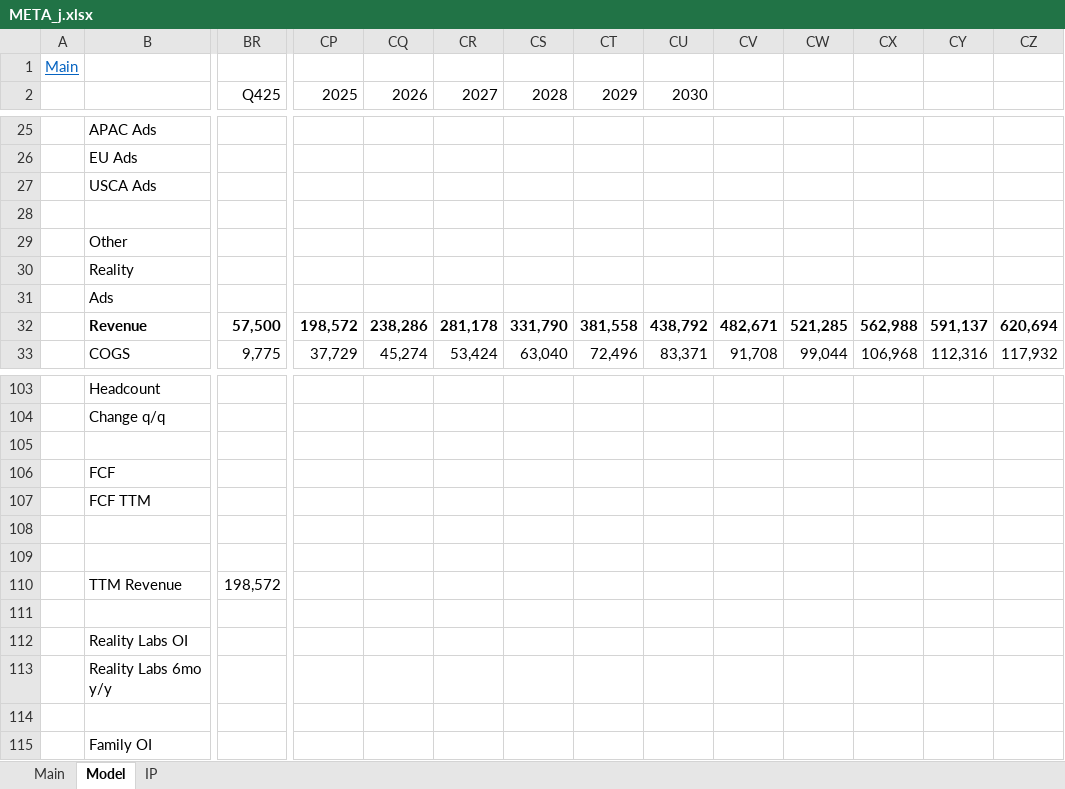
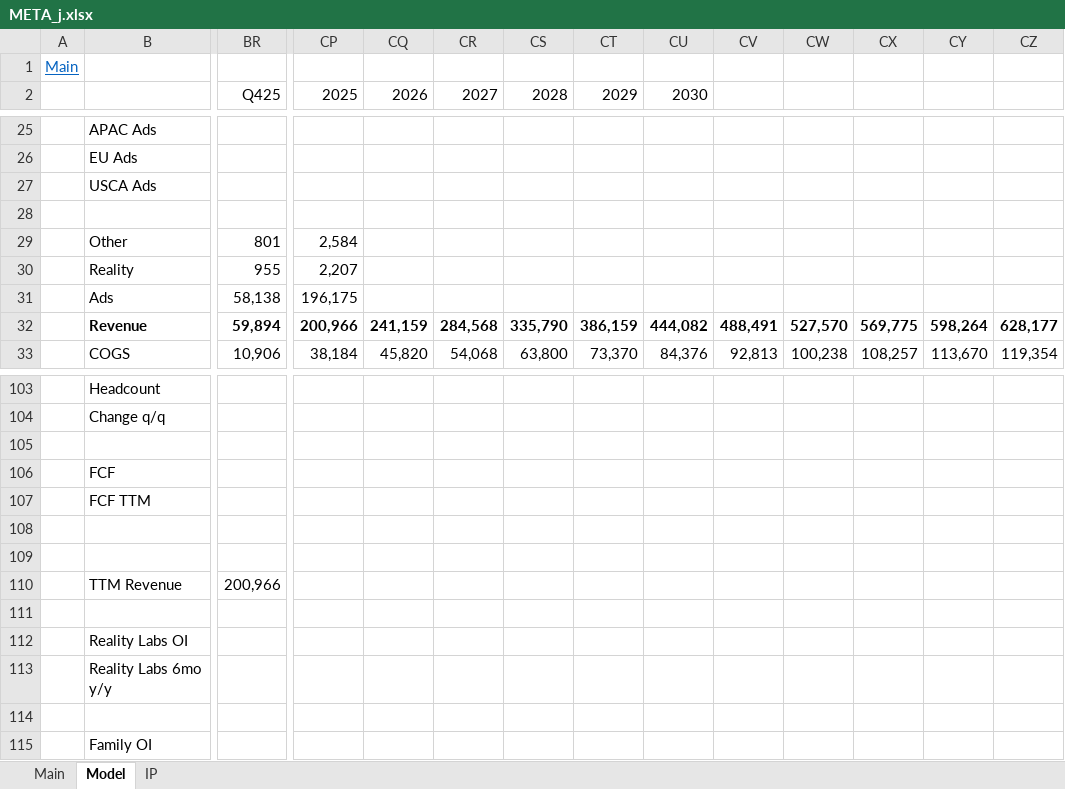
Before and after one commit to jeffersonhwang/models, an Excel workbook: META_j.xlsx, sheet Model, drawn as a sheet; only a part is shown, gaps mark what is left out; values as stored, in another font and other column widths than the file's, no borders; charts and pictures not drawn; the diff covers the shown part only; the diff names each change by its address in the sheet, - before the commit and + after, or states it on an @@ line.

```diff
--- a/META_j.xlsx (sheet Model)
+++ b/META_j.xlsx (sheet Model)
-BR29 (Q425): (empty)
+BR29 (Q425): 801
-CP29 (2025): (empty)
+CP29 (2025): 2,584
-BR30 (Q425): (empty)
+BR30 (Q425): 955
-CP30 (2025): (empty)
+CP30 (2025): 2,207
-BR31 (Q425): (empty)
+BR31 (Q425): 58,138
-CP31 (2025): (empty)
+CP31 (2025): 196,175
-BR32 (Q425): 57,500
+BR32 (Q425): 59,894
-CP32 (2025): 198,572
+CP32 (2025): 200,966
-CQ32 (2026): 238,286
+CQ32 (2026): 241,159
-CR32 (2027): 281,178
+CR32 (2027): 284,568
-CS32 (2028): 331,790
+CS32 (2028): 335,790
-CT32 (2029): 381,558
+CT32 (2029): 386,159
-CU32 (2030): 438,792
+CU32 (2030): 444,082
-CV32: 482,671
+CV32: 488,491
-CW32: 521,285
+CW32: 527,570
-CX32: 562,988
+CX32: 569,775
-CY32: 591,137
+CY32: 598,264
-CZ32: 620,694
+CZ32: 628,177
-BR33 (Q425): 9,775
+BR33 (Q425): 10,906
-CP33 (2025): 37,729
+CP33 (2025): 38,184
-CQ33 (2026): 45,274
+CQ33 (2026): 45,820
-CR33 (2027): 53,424
+CR33 (2027): 54,068
-CS33 (2028): 63,040
+CS33 (2028): 63,800
-CT33 (2029): 72,496
+CT33 (2029): 73,370
-CU33 (2030): 83,371
+CU33 (2030): 84,376
-CV33: 91,708
+CV33: 92,813
-CW33: 99,044
+CW33: 100,238
-CX33: 106,968
+CX33: 108,257
-CY33: 112,316
+CY33: 113,670
-CZ33: 117,932
+CZ33: 119,354
-BR110 (Q425): 198,572
+BR110 (Q425): 200,966
```
Also changed, not shown: 1 added row, 1 removed row and 97 edited cells elsewhere in this sheet, sheet Main, 5 other files.
